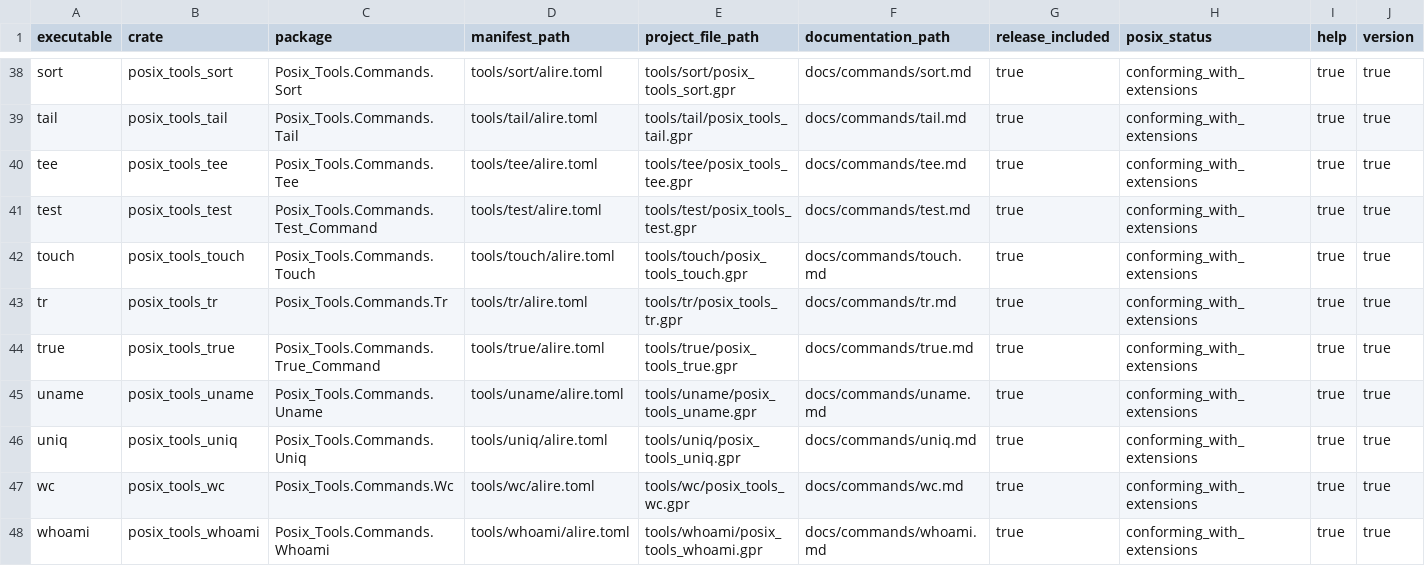
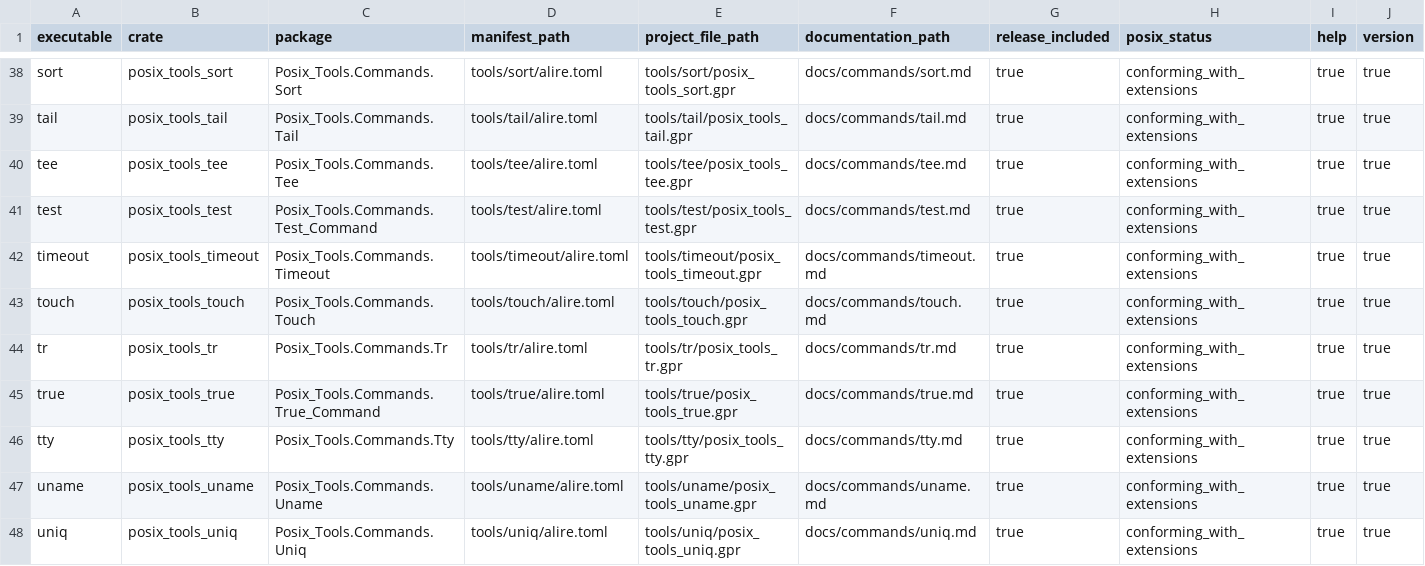
Before and after one commit to bracke/posix_tools, a CSV file: generated/command_inventory.csv, drawn as a sheet; only a part is shown, gaps mark what is left out; the shorter side is filled out with more unchanged rows; rows hold the shown columns only; the diff names each change by its address in the sheet, - before the commit and + after, or states it on an @@ line.

```diff
--- a/generated/command_inventory.csv
+++ b/generated/command_inventory.csv
+row 42: timeout | posix_tools_timeout | Posix_Tools.Commands.Timeout | tools/timeout/alire.toml | tools/timeout/posix_tools_timeout.gpr | docs/commands/timeout.md | true | conforming_with_extensions | true | true
+row 46: tty | posix_tools_tty | Posix_Tools.Commands.Tty | tools/tty/alire.toml | tools/tty/posix_tools_tty.gpr | docs/commands/tty.md | true | conforming_with_extensions | true | true
```
Also changed, not shown: generated/requirements.csv, 38 other files.
